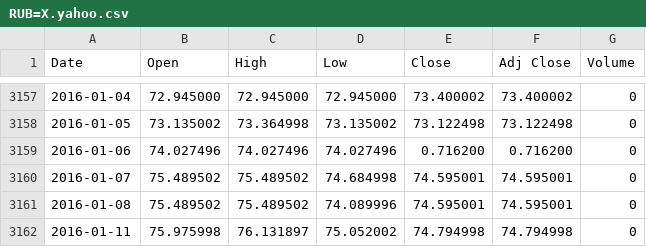
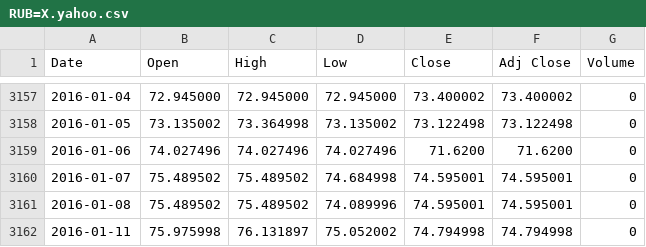
Before and after one commit to dllllb/btrade, a CSV file: data/RUB=X.yahoo.csv, drawn as a sheet; only a part is shown, gaps mark what is left out.

```diff
--- a/data/RUB=X.yahoo.csv
+++ b/data/RUB=X.yahoo.csv
@@ -3158,3 +3158,3 @@ Date,Open,High,Low,Close,Adj Close,Volume
 2016-01-05,73.135002,73.364998,73.135002,73.122498,73.122498,0
-2016-01-06,74.027496,74.027496,74.027496,0.716200,0.716200,0
+2016-01-06,74.027496,74.027496,74.027496,71.6200,71.6200,0
 2016-01-07,75.489502,75.489502,74.684998,74.595001,74.595001,0
```
Also changed, not shown: 1 other file.
